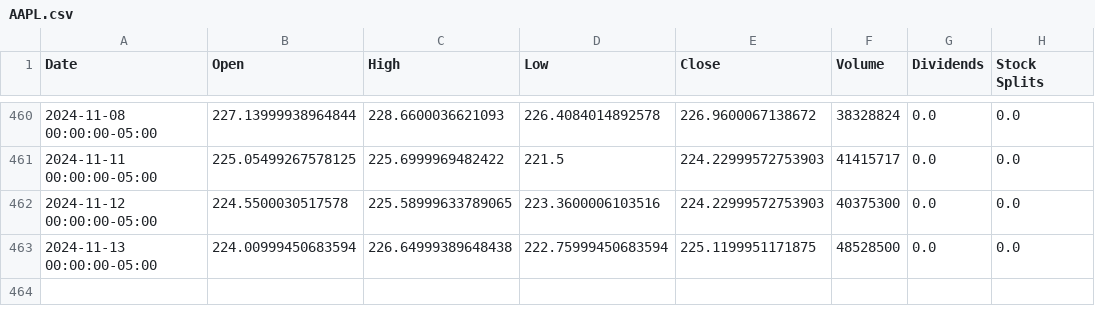
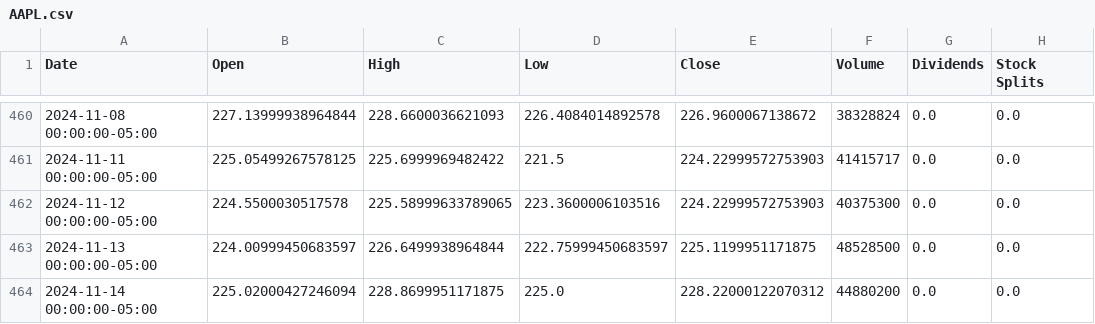
Before and after one commit to saisandeep97/StockForecastSentimentEndtoEnd, a CSV file: stock_data/AAPL.csv, drawn as a sheet; only a part is shown, gaps mark what is left out.

```diff
--- a/stock_data/AAPL.csv
+++ b/stock_data/AAPL.csv
@@ -462,2 +462,3 @@ Date,Open,High,Low,Close,Volume,Dividends,Stock Splits
 2024-11-12 00:00:00-05:00,224.5500030517578,225.58999633789065,223.3600006103516,224.22999572753903,40375300,0.0,0.0
-2024-11-13 00:00:00-05:00,224.00999450683594,226.64999389648438,222.75999450683594,225.1199951171875,48528500,0.0,0.0
+2024-11-13 00:00:00-05:00,224.00999450683597,226.6499938964844,222.75999450683597,225.1199951171875,48528500,0.0,0.0
+2024-11-14 00:00:00-05:00,225.02000427246094,228.8699951171875,225.0,228.22000122070312,44880200,0.0,0.0
```
Also changed, not shown: stock_data/AMZN.csv, stock_data/GOOGL.csv, 2 other files.
